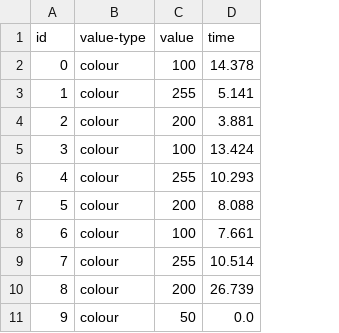
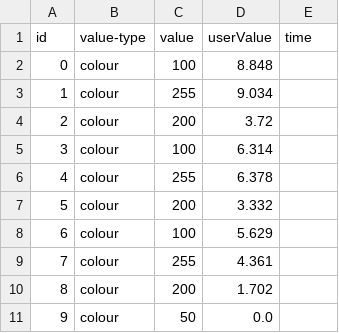
Before and after one commit to CDSteer/painting-app, a CSV file: data/p1-defomable-colourMatch.csv, drawn as a sheet; addresses are those after the commit; the diff names each change by its address in the sheet, - before the commit and + after, or states it on an @@ line.

```diff
--- a/data/p1-defomable-colourMatch.csv
+++ b/data/p1-defomable-colourMatch.csv
+column D (userValue), rows 2-11: 8.848 | 9.034 | 3.72 | 6.314 | 6.378 | 3.332 | 5.629 | 4.361 | 1.702 | 0.0
-E2 (time): 14.378
+E2 (time): (empty)
-E3 (time): 5.141
+E3 (time): (empty)
-E4 (time): 3.881
+E4 (time): (empty)
-E5 (time): 13.424
+E5 (time): (empty)
-E6 (time): 10.293
+E6 (time): (empty)
-E7 (time): 8.088
+E7 (time): (empty)
-E8 (time): 7.661
+E8 (time): (empty)
-E9 (time): 10.514
+E9 (time): (empty)
-E10 (time): 26.739
+E10 (time): (empty)
-E11 (time): 0.0
+E11 (time): (empty)
```
Also changed, not shown: 9 other files.
